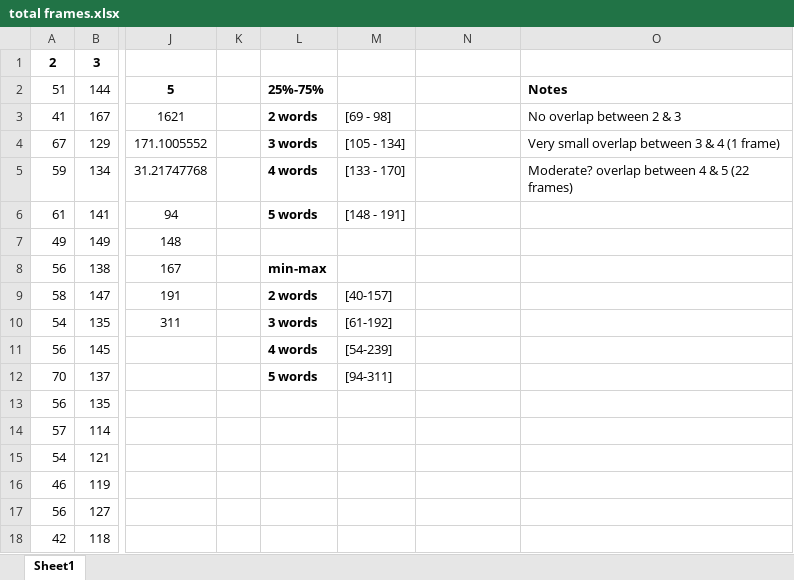
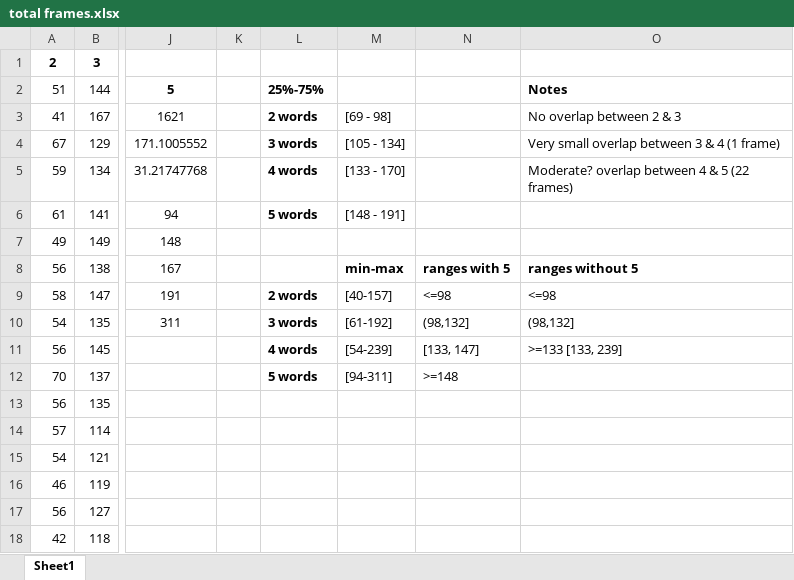
Before and after one commit to lamiselsayed/Senior-Design-Code, an Excel workbook: Dataset Excel Sheets/Frames/Train/total frames.xlsx, sheet Sheet1, drawn as a sheet; only a part is shown, gaps mark what is left out; values as stored, in another font and other column widths than the file's, no borders; charts and pictures not drawn; the diff names each change by its address in the sheet, - before the commit and + after, or states it on an @@ line.

Commit message:
Added the ranges of predicting frames

```diff
--- a/Dataset Excel Sheets/Frames/Train/total frames.xlsx (sheet Sheet1)
+++ b/Dataset Excel Sheets/Frames/Train/total frames.xlsx (sheet Sheet1)
-L8: min-max
+L8: (empty)
-M8: (empty)
+M8: min-max
-N8: (empty)
+N8: ranges with 5
-O8: (empty)
+O8: ranges without 5
-N9: (empty)
+N9: <=98
-O9: (empty)
+O9: <=98
-N10: (empty)
+N10: (98,132]
-O10: (empty)
+O10: (98,132]
-N11: (empty)
+N11: [133, 147]
-O11: (empty)
+O11: >=133 [133, 239]
-N12: (empty)
+N12: >=148
```
Also changed, not shown: charts or pictures, 1 other file.
